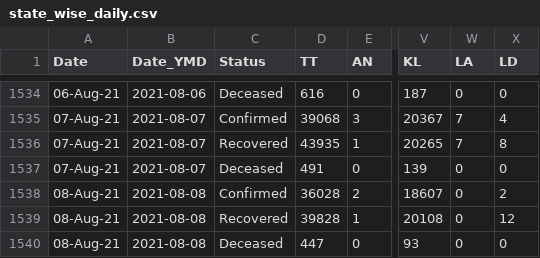
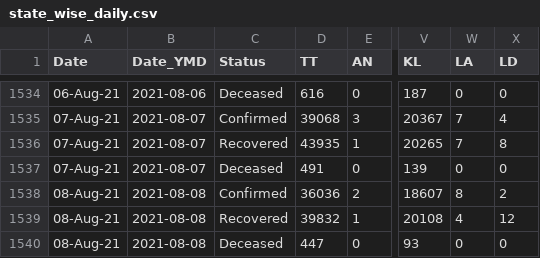
Before and after one commit to covid19india/api, a CSV file: csv/latest/state_wise_daily.csv, drawn as a sheet; only a part is shown, gaps mark what is left out; the diff names each change by its address in the sheet, - before the commit and + after, or states it on an @@ line.

```diff
--- a/csv/latest/state_wise_daily.csv
+++ b/csv/latest/state_wise_daily.csv
-D1538 (TT): 36028
+D1538 (TT): 36036
-W1538 (LA): 0
+W1538 (LA): 8
-D1539 (TT): 39828
+D1539 (TT): 39832
-W1539 (LA): 0
+W1539 (LA): 4
```
Also changed, not shown: csv/latest/case_time_series.csv, csv/latest/district_wise.csv, 16 other files.
